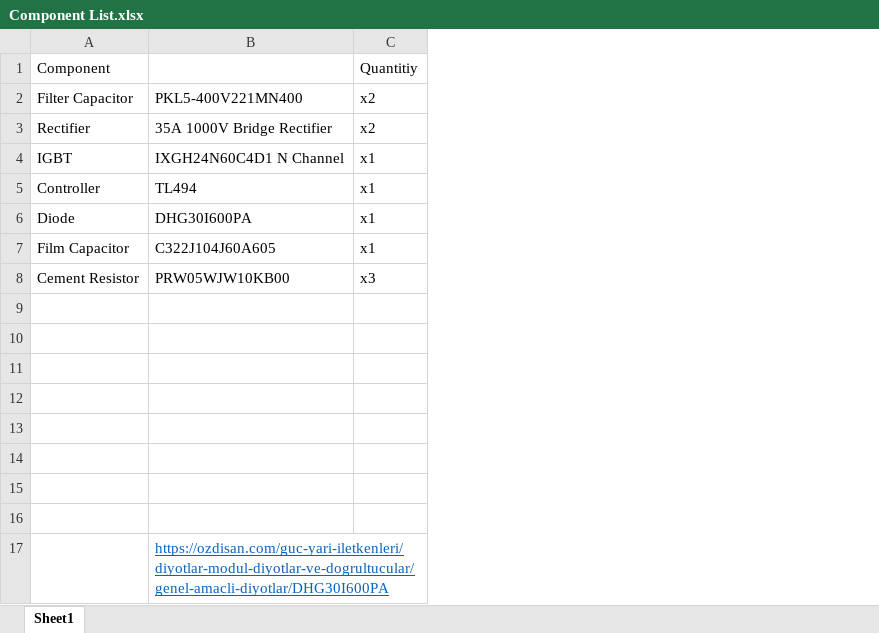
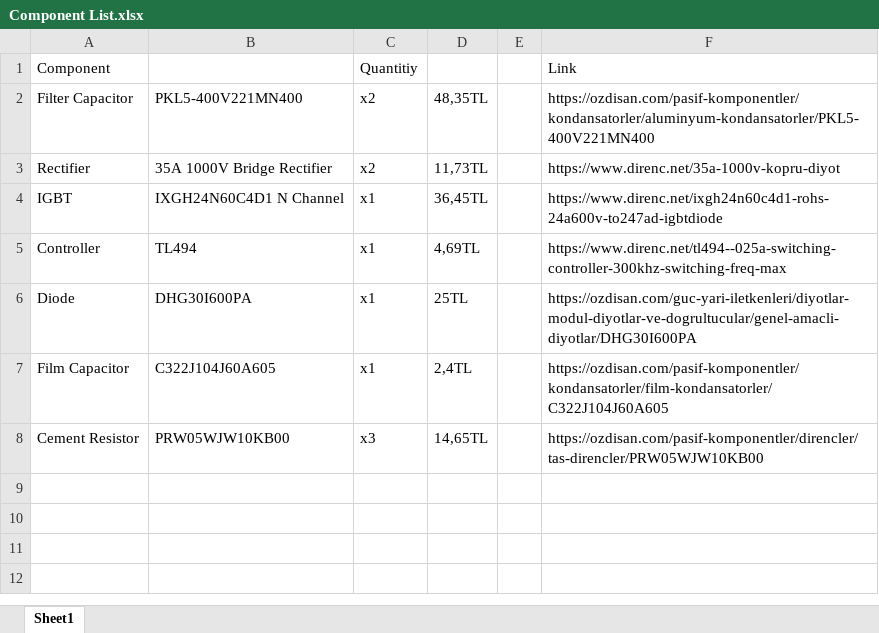
Before and after one commit to merterenkandilli/EE463-Term-Project-Group-1, an Excel workbook: Component List/Component List.xlsx, sheet Sheet1, drawn as a sheet; values as stored, in another font and other column widths than the file's, no borders; removed rows and columns are numbered as before the commit, all else as after; the diff names each change by its address in the sheet, - before the commit and + after, or states it on an @@ line.

Commit message:
Component List updated v2

```diff
--- a/Component List/Component List.xlsx (sheet Sheet1)
+++ b/Component List/Component List.xlsx (sheet Sheet1)
+column D, rows 2-8: 48,35TL | 11,73TL | 36,45TL | 4,69TL | 25TL | 2,4TL | 14,65TL
+column E, empty
+column F, rows 1-8: Link | https://ozdisan.com/pasif-komponentler/kondansatorler/aluminyum-kondansatorler/PKL5-400V221MN400 | https://www.direnc.net/35a-1000v-kopru-diyot | https://www.direnc.net/ixgh24n60c4d1-rohs-24a600v-to247ad-igbtdiode | https://www.direnc.net/tl494--025a-switching-controller-300khz-switching-freq-max | https://ozdisan.com/guc-yari-iletkenleri/diyotlar-modul-diyotlar-ve-dogrultucular/genel-amacli-diyotlar/DHG30I600PA | https://ozdisan.com/pasif-komponentler/kondansatorler/film-kondansatorler/C322J104J60A605 | https://ozdisan.com/pasif-komponentler/direncler/tas-direncler/PRW05WJW10KB00
-row 9: (empty)
-row 10: (empty)
-row 11: (empty)
-row 12: (empty)
-row 13: (empty)
-row 14: (empty)
-row 15: (empty)
-row 16: (empty)
-row 17:  | https://ozdisan.com/guc-yari-iletkenleri/diyotlar-modul-diyotlar-ve-dogrultucular/genel-amacli-diyotlar/DHG30I600PA
```
